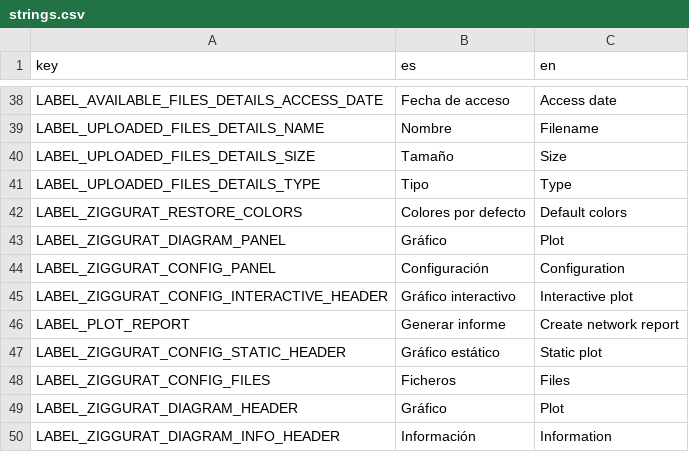
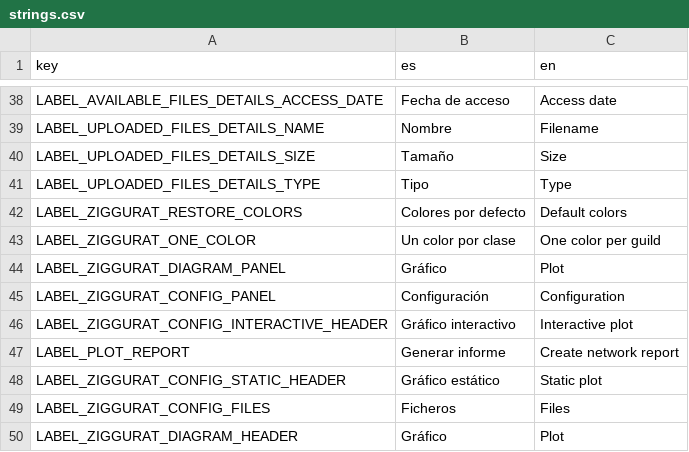
Before and after one commit to jgalgarra/bipartgraph, a CSV file: resources/strings.csv, drawn as a sheet; only a part is shown, gaps mark what is left out; the shorter side is filled out with more unchanged rows.

Commit message:
Choose just one color for ziggurat and bipartite plots

```diff
--- a/resources/strings.csv
+++ b/resources/strings.csv
@@ -42,2 +42,3 @@
 "LABEL_ZIGGURAT_RESTORE_COLORS","Colores por defecto","Default colors"
+"LABEL_ZIGGURAT_ONE_COLOR","Un color por clase","One color per guild"
 "LABEL_ZIGGURAT_DIAGRAM_PANEL","Gráfico","Plot"
```
Also changed, not shown: conf/labelcolors.csv, resources/controls_jsonfields.csv, 18 other files.
